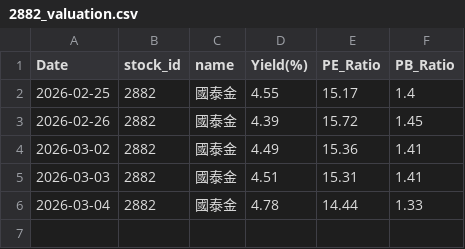
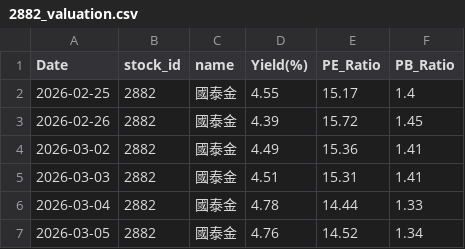
Before and after one commit to zhe-yuan23/stock, a CSV file: data/2882/2882_valuation.csv, drawn as a sheet.

```diff
--- a/data/2882/2882_valuation.csv
+++ b/data/2882/2882_valuation.csv
@@ -6 +6,2 @@ Date,stock_id,name,Yield(%),PE_Ratio,PB_Ratio
 2026-03-04,2882,國泰金,4.78,14.44,1.33
+2026-03-05,2882,國泰金,4.76,14.52,1.34
```
Also changed, not shown: data/2883/2883_valuation.csv, data/2884/2884_valuation.csv, 15 other files.
